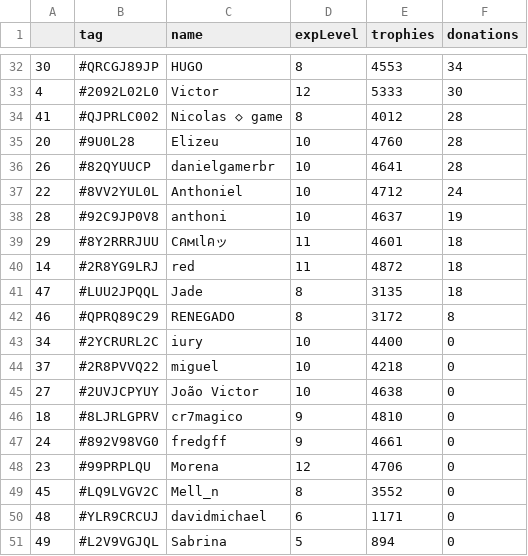
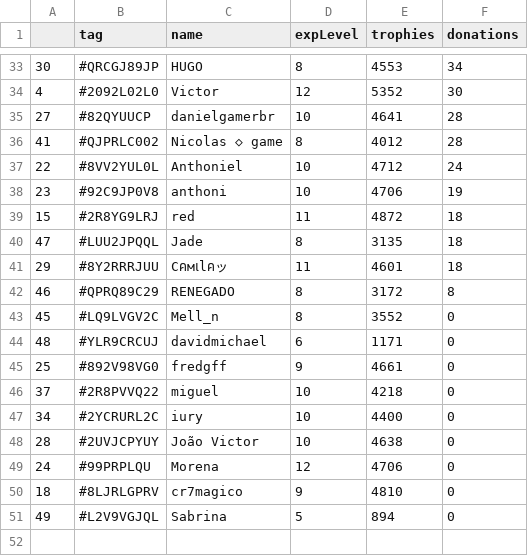
Before and after one commit to Brunopbb/APIClashRoyale, a CSV file: Members.csv, drawn as a sheet; only a part is shown, gaps mark what is left out; the diff covers the shown part only.

```diff
--- a/Members.csv
+++ b/Members.csv
@@ -32,20 +33,19 @@
 30,#QRCGJ89JP,HUGO,8,4553,34
-4,#2092L02L0,Victor,12,5333,30
+4,#2092L02L0,Victor,12,5352,30
+27,#82QYUUCP,danielgamerbr,10,4641,28
 41,#QJPRLC002,Nicolas ◇ game,8,4012,28
-20,#9U0L28,Elizeu,10,4760,28
-26,#82QYUUCP,danielgamerbr,10,4641,28
 22,#8VV2YUL0L,Anthoniel,10,4712,24
-28,#92C9JP0V8,anthoni,10,4637,19
+23,#92C9JP0V8,anthoni,10,4706,19
+15,#2R8YG9LRJ,red,11,4872,18
+47,#LUU2JPQQL,Jade,8,3135,18
 29,#8Y2RRRJUU,Cคмเlคッ,11,4601,18
-14,#2R8YG9LRJ,red,11,4872,18
-47,#LUU2JPQQL,Jade,8,3135,18
 46,#QPRQ89C29,RENEGADO,8,3172,8
-34,#2YCRURL2C,iury,10,4400,0
-37,#2R8PVVQ22,miguel,10,4218,0
-27,#2UVJCPYUY,João Victor,10,4638,0
-18,#8LJRLGPRV,cr7magico,9,4810,0
-24,#892V98VG0,fredgff,9,4661,0
-23,#99PRPLQU,Morena,12,4706,0
 45,#LQ9LVGV2C,Mell_n,8,3552,0
 48,#YLR9CRCUJ,davidmichael,6,1171,0
+25,#892V98VG0,fredgff,9,4661,0
+37,#2R8PVVQ22,miguel,10,4218,0
+34,#2YCRURL2C,iury,10,4400,0
+28,#2UVJCPYUY,João Victor,10,4638,0
+24,#99PRPLQU,Morena,12,4706,0
+18,#8LJRLGPRV,cr7magico,9,4810,0
 49,#L2V9VGJQL,Sabrina,5,894,0
```
Also changed, not shown: 7 added rows, 6 removed rows and 14 edited cells elsewhere in this file.
